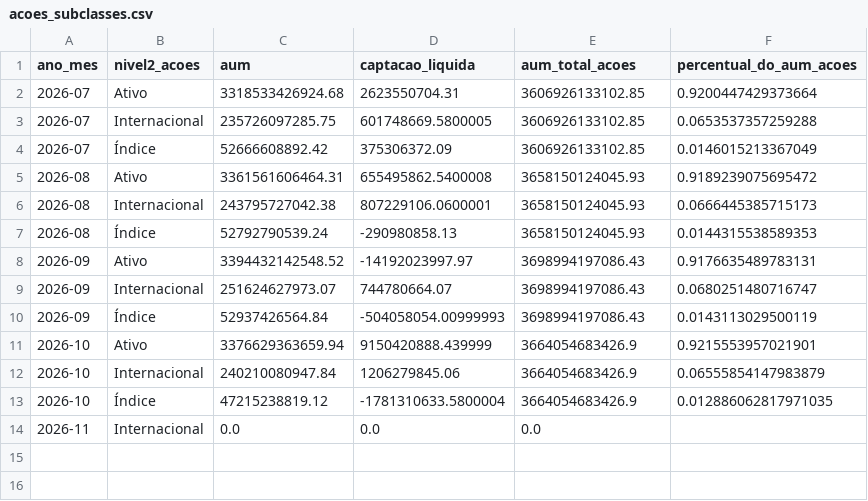
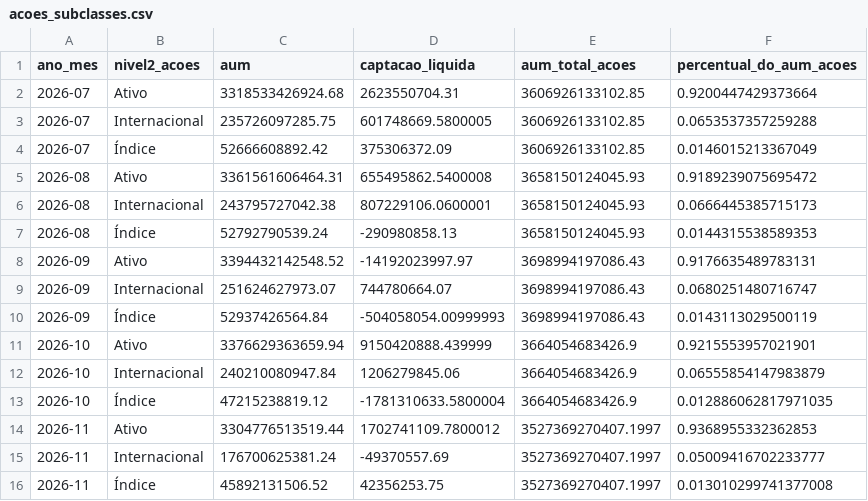
Before and after one commit to CaioLSouza/my_portfolio, a CSV file: boletim_fundos_anbima/resultados/acoes_subclasses.csv, drawn as a sheet.

```diff
--- a/boletim_fundos_anbima/resultados/acoes_subclasses.csv
+++ b/boletim_fundos_anbima/resultados/acoes_subclasses.csv
@@ -13,2 +13,4 @@ ano_mes,nivel2_acoes,aum,captacao_liquida,aum_total_acoes,percentual_do_aum_acoe
 2026-10,Índice,47215238819.12,-1781310633.5800004,3664054683426.9,0.012886062817971035
-2026-11,Internacional,0.0,0.0,0.0,
+2026-11,Ativo,3304776513519.44,1702741109.7800012,3527369270407.1997,0.9368955332362853
+2026-11,Internacional,176700625381.24,-49370557.69,3527369270407.1997,0.05009416702233777
+2026-11,Índice,45892131506.52,42356253.75,3527369270407.1997,0.013010299741377008
```
Also changed, not shown: boletim_fundos_anbima/resultados/alocacao_relativa_por_classe.csv, boletim_fundos_anbima/resultados/aum_captacao_por_classe.csv, 1 other file.
